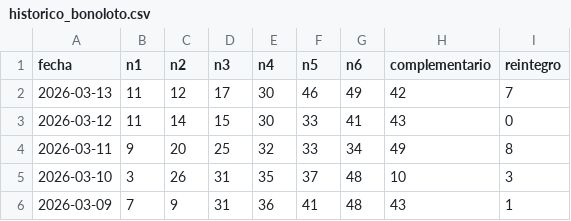
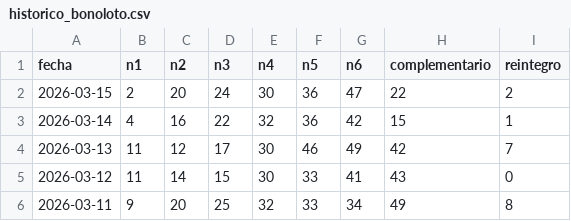
Before and after one commit to HCTop/LoteriaProbabilidad, a CSV file: app/src/main/res/raw/historico_bonoloto.csv, drawn as a sheet; only a part is shown; the shorter side is filled out with more unchanged rows.

```diff
--- a/app/src/main/res/raw/historico_bonoloto.csv
+++ b/app/src/main/res/raw/historico_bonoloto.csv
@@ -1,2 +1,4 @@
 fecha,n1,n2,n3,n4,n5,n6,complementario,reintegro
+2026-03-15,2,20,24,30,36,47,22,2
+2026-03-14,4,16,22,32,36,42,15,1
 2026-03-13,11,12,17,30,46,49,42,7
```
Also changed, not shown: app/src/main/res/raw/historico_gordo_primitiva.csv.
